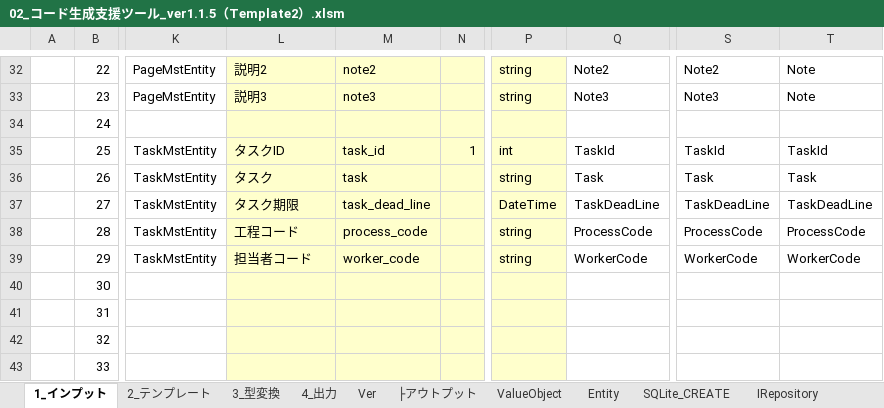
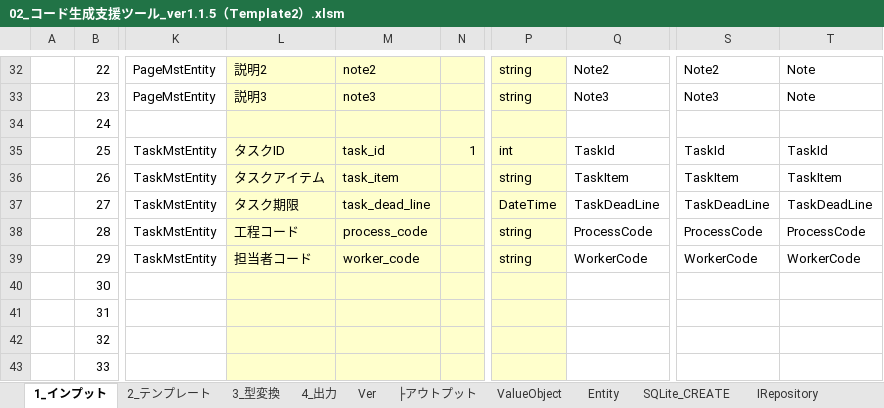
Before and after one commit to atman-33/template2-cs, an Excel workbook: Documents/02_コード生成支援ツール_ver1.1.5（Template2）.xlsm, sheet 1_インプット, drawn as a sheet; only a part is shown, gaps mark what is left out; values as stored, in another font and other column widths than the file's, no borders; table styles not drawn; the diff names each change by its address in the sheet, - before the commit and + after, or states it on an @@ line.

```diff
--- a/Documents/02_コード生成支援ツール_ver1.1.5（Template2）.xlsm (sheet 1_インプット)
+++ b/Documents/02_コード生成支援ツール_ver1.1.5（Template2）.xlsm (sheet 1_インプット)
-L36: タスク
+L36: タスクアイテム
-M36: task
+M36: task_item
-Q36: Task
+Q36: TaskItem
-S36: Task
+S36: TaskItem
-T36: Task
+T36: TaskItem
```
Also changed, not shown: sheet Entity, sheet Repository_SQLite, sheet SQLite_CREATE, sheet ValueObject, sheet Repository_Oracle, hidden cells, Documents/01_詳細設計書（Template2）.xlsx, 14 other files.
